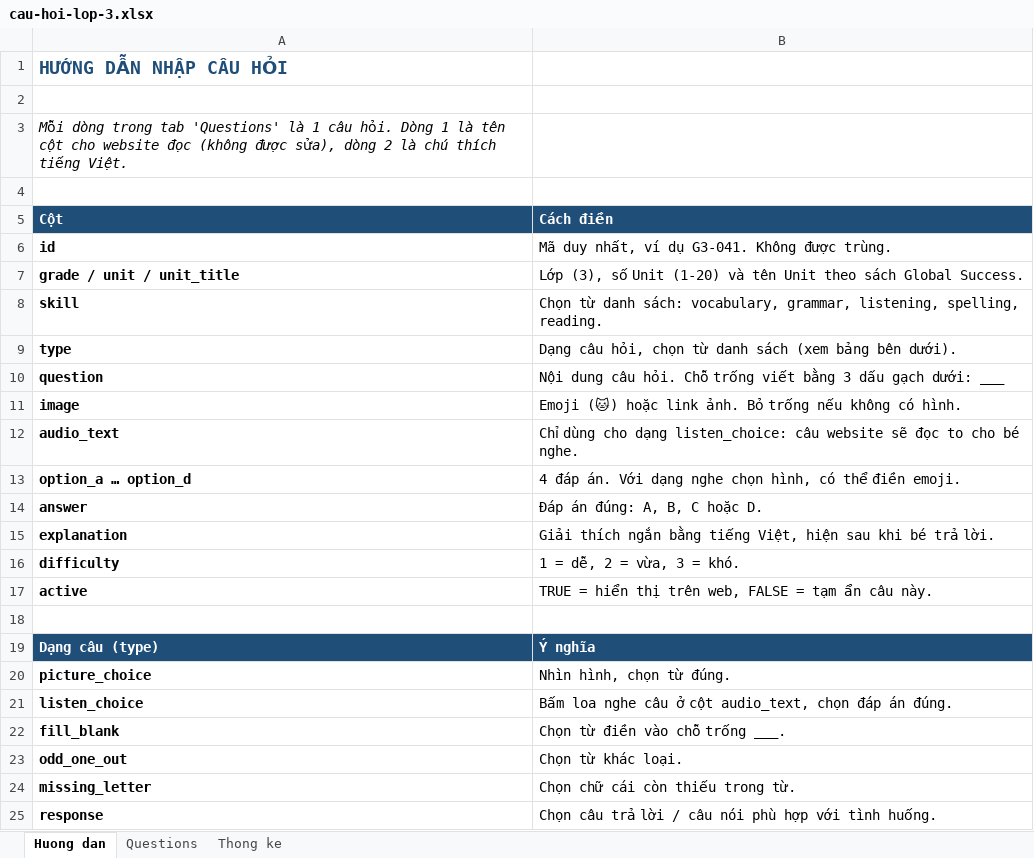
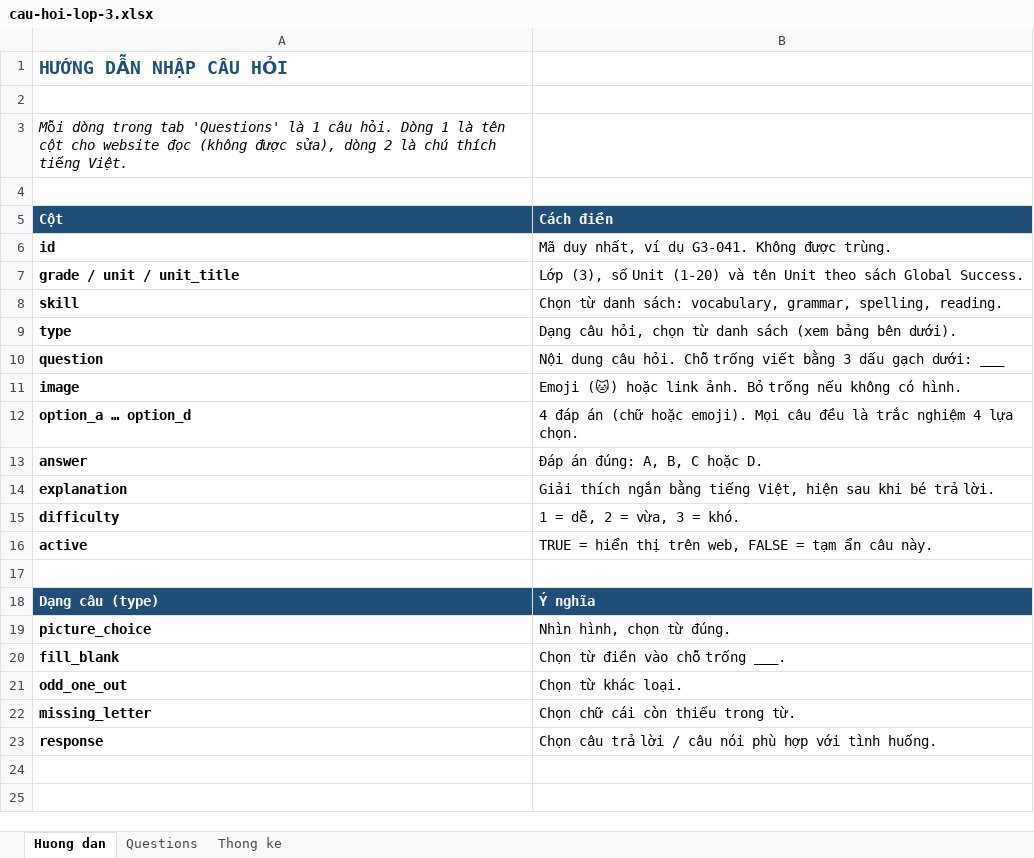
Before and after one commit to phuocbalo/english-exams, an Excel workbook: data/cau-hoi-lop-3.xlsx, sheet Huong dan, drawn as a sheet; values as stored, in another font and other column widths than the file's, no borders; removed rows and columns are numbered as before the commit, all else as after; the diff names each change by its address in the sheet, - before the commit and + after, or states it on an @@ line.

```diff
--- a/data/cau-hoi-lop-3.xlsx (sheet Huong dan)
+++ b/data/cau-hoi-lop-3.xlsx (sheet Huong dan)
-B8 (Cách điền): …vocabulary, grammar, listening, spelling, reading.
+B8 (Cách điền): …vocabulary, grammar, spelling, reading.
-row 12: audio_text | Chỉ dùng cho dạng listen_choice: câu website sẽ đọc to cho bé nghe.
-B12 (Cách điền): 4 đáp án. Với dạng nghe chọn hình, có thể điền emoji.
+B12 (Cách điền): 4 đáp án (chữ hoặc emoji). Mọi câu đều là trắc nghiệm 4 lựa chọn.
-row 21: listen_choice | Bấm loa nghe câu ở cột audio_text, chọn đáp án đúng.
```
Also changed, not shown: sheet Questions, sheet Thong ke, formulas that keep their value, 1 other file.
